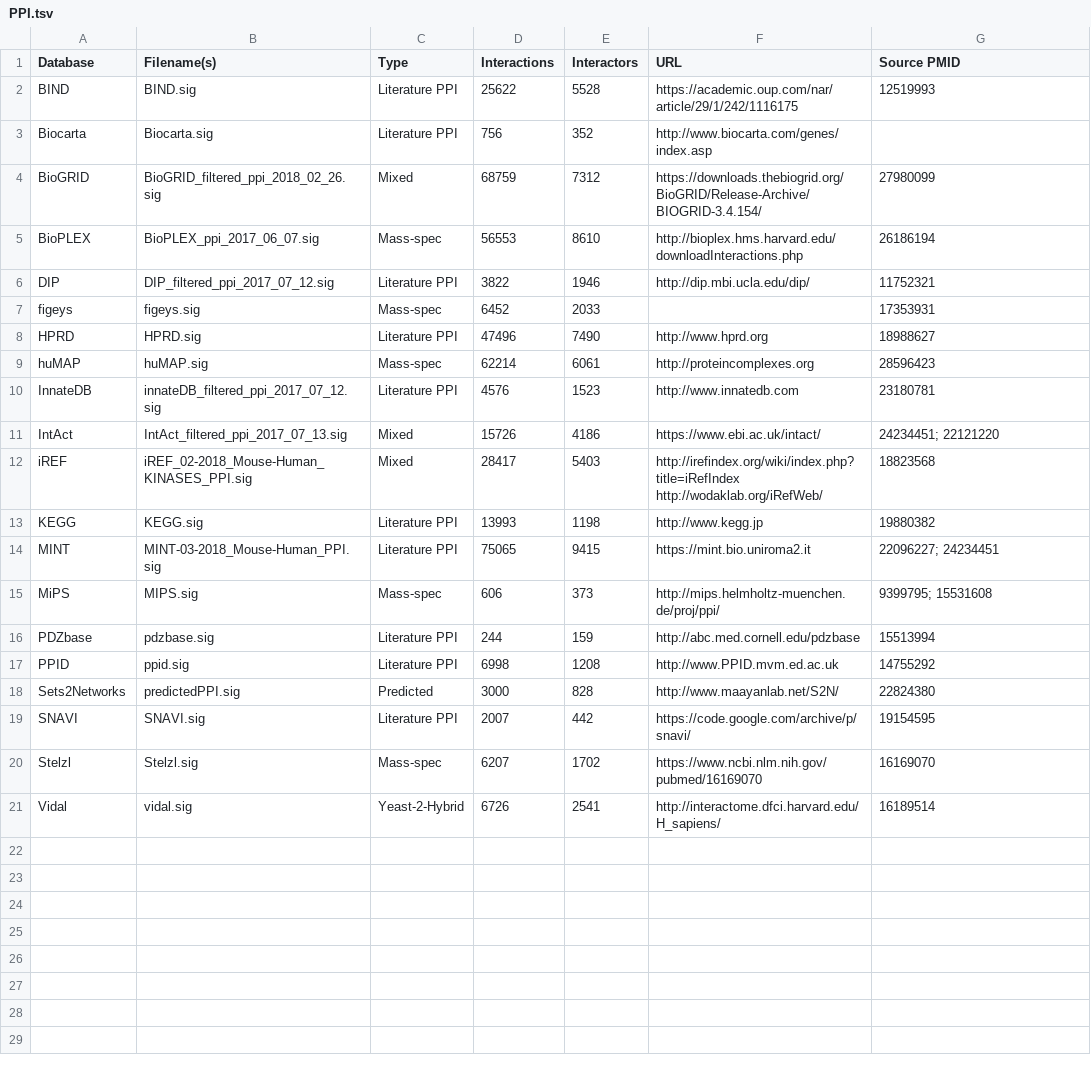
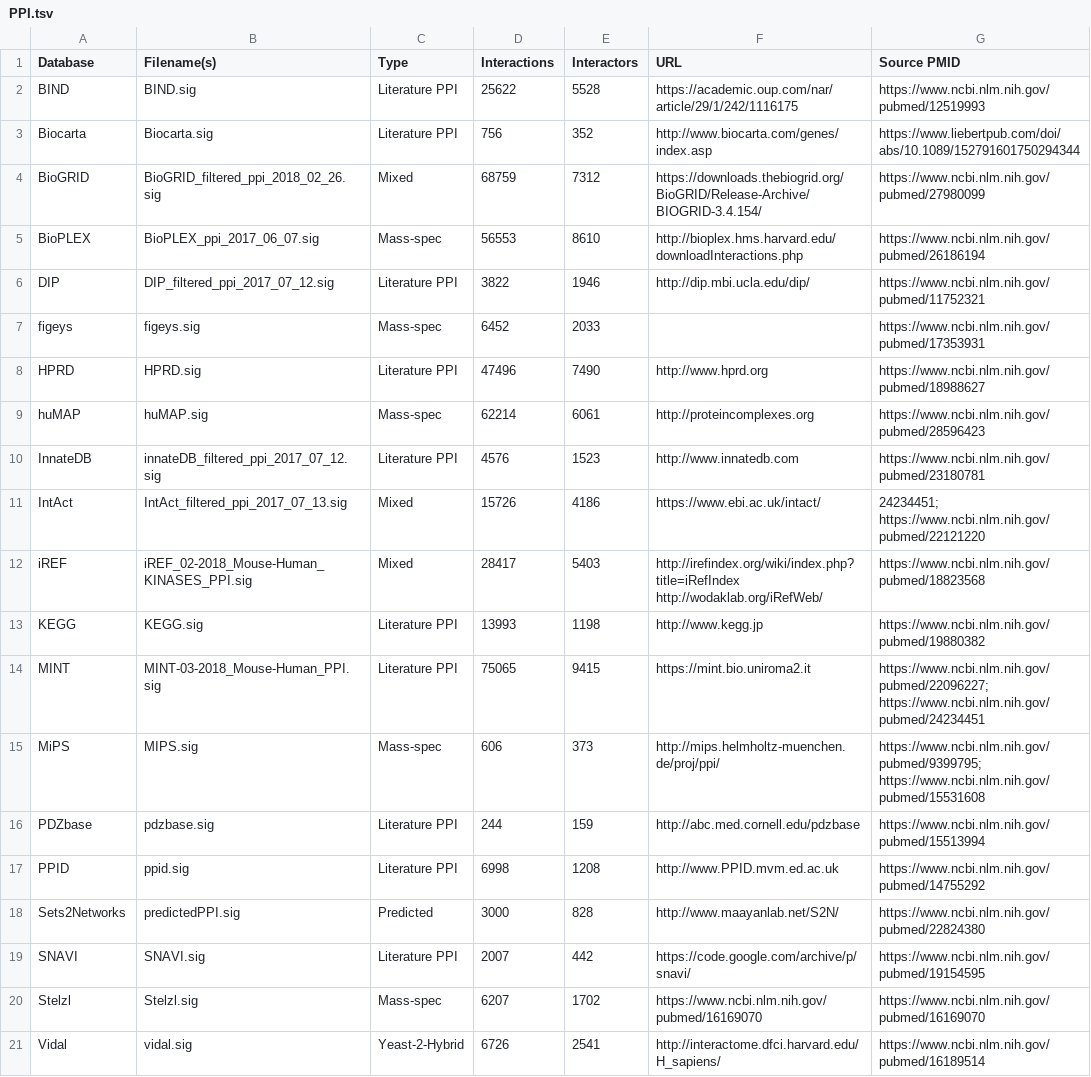
Before and after one commit to MaayanLab/g2n, a TSV file: src/main/webapp/resources/PPI.tsv, drawn as a sheet.

```diff
--- a/src/main/webapp/resources/PPI.tsv
+++ b/src/main/webapp/resources/PPI.tsv
@@ -1,21 +1,21 @@
 Database	Filename(s)	Type	Interactions	Interactors	URL	Source PMID
-BIND	BIND.sig	Literature PPI	25622	5528	https://academic.oup.com/nar/article/29/1/242/1116175	12519993
-Biocarta	Biocarta.sig	Literature PPI	756	352	http://www.biocarta.com/genes/index.asp	
-BioGRID	BioGRID_filtered_ppi_2018_02_26.sig	Mixed	68759	7312	https://downloads.thebiogrid.org/BioGRID/Release-Archive/BIOGRID-3.4.154/	27980099
-BioPLEX	BioPLEX_ppi_2017_06_07.sig	Mass-spec	56553	8610	http://bioplex.hms.harvard.edu/downloadInteractions.php	26186194
-DIP	DIP_filtered_ppi_2017_07_12.sig	Literature PPI	3822	1946	http://dip.mbi.ucla.edu/dip/	11752321
-figeys	figeys.sig	Mass-spec	6452	2033		17353931
-HPRD	HPRD.sig	Literature PPI	47496	7490	http://www.hprd.org	18988627
-huMAP	huMAP.sig	Mass-spec	62214	6061	http://proteincomplexes.org	28596423
-InnateDB	innateDB_filtered_ppi_2017_07_12.sig	Literature PPI	4576	1523	http://www.innatedb.com	23180781
-IntAct	IntAct_filtered_ppi_2017_07_13.sig	Mixed	15726	4186	https://www.ebi.ac.uk/intact/	24234451; 22121220
-iREF	iREF_02-2018_Mouse-Human_KINASES_PPI.sig	Mixed	28417	5403	http://irefindex.org/wiki/index.php?title=iRefIndex http://wodaklab.org/iRefWeb/	18823568
-KEGG	KEGG.sig	Literature PPI	13993	1198	http://www.kegg.jp	19880382
-MINT	MINT-03-2018_Mouse-Human_PPI.sig	Literature PPI	75065	9415	https://mint.bio.uniroma2.it	22096227; 24234451
-MiPS	MIPS.sig	Mass-spec	606	373	http://mips.helmholtz-muenchen.de/proj/ppi/	9399795; 15531608
-PDZbase	pdzbase.sig	Literature PPI	244	159	http://abc.med.cornell.edu/pdzbase	15513994
-PPID	ppid.sig	Literature PPI	6998	1208	http://www.PPID.mvm.ed.ac.uk	14755292
-Sets2Networks	predictedPPI.sig	Predicted	3000	828	http://www.maayanlab.net/S2N/	22824380
-SNAVI	SNAVI.sig	Literature PPI	2007	442	https://code.google.com/archive/p/snavi/	19154595
-Stelzl	Stelzl.sig	Mass-spec	6207	1702	https://www.ncbi.nlm.nih.gov/pubmed/16169070	16169070
-Vidal	vidal.sig	Yeast-2-Hybrid	6726	2541	http://interactome.dfci.harvard.edu/H_sapiens/	16189514
+BIND	BIND.sig	Literature PPI	25622	5528	https://academic.oup.com/nar/article/29/1/242/1116175	https://www.ncbi.nlm.nih.gov/pubmed/12519993
+Biocarta	Biocarta.sig	Literature PPI	756	352	http://www.biocarta.com/genes/index.asp	https://www.liebertpub.com/doi/abs/10.1089/152791601750294344
+BioGRID	BioGRID_filtered_ppi_2018_02_26.sig	Mixed	68759	7312	https://downloads.thebiogrid.org/BioGRID/Release-Archive/BIOGRID-3.4.154/	https://www.ncbi.nlm.nih.gov/pubmed/27980099
+BioPLEX	BioPLEX_ppi_2017_06_07.sig	Mass-spec	56553	8610	http://bioplex.hms.harvard.edu/downloadInteractions.php	https://www.ncbi.nlm.nih.gov/pubmed/26186194
+DIP	DIP_filtered_ppi_2017_07_12.sig	Literature PPI	3822	1946	http://dip.mbi.ucla.edu/dip/	https://www.ncbi.nlm.nih.gov/pubmed/11752321
+figeys	figeys.sig	Mass-spec	6452	2033		https://www.ncbi.nlm.nih.gov/pubmed/17353931
+HPRD	HPRD.sig	Literature PPI	47496	7490	http://www.hprd.org	https://www.ncbi.nlm.nih.gov/pubmed/18988627
+huMAP	huMAP.sig	Mass-spec	62214	6061	http://proteincomplexes.org	https://www.ncbi.nlm.nih.gov/pubmed/28596423
+InnateDB	innateDB_filtered_ppi_2017_07_12.sig	Literature PPI	4576	1523	http://www.innatedb.com	https://www.ncbi.nlm.nih.gov/pubmed/23180781
+IntAct	IntAct_filtered_ppi_2017_07_13.sig	Mixed	15726	4186	https://www.ebi.ac.uk/intact/	24234451; https://www.ncbi.nlm.nih.gov/pubmed/22121220
+iREF	iREF_02-2018_Mouse-Human_KINASES_PPI.sig	Mixed	28417	5403	http://irefindex.org/wiki/index.php?title=iRefIndex http://wodaklab.org/iRefWeb/	https://www.ncbi.nlm.nih.gov/pubmed/18823568
+KEGG	KEGG.sig	Literature PPI	13993	1198	http://www.kegg.jp	https://www.ncbi.nlm.nih.gov/pubmed/19880382
+MINT	MINT-03-2018_Mouse-Human_PPI.sig	Literature PPI	75065	9415	https://mint.bio.uniroma2.it	https://www.ncbi.nlm.nih.gov/pubmed/22096227; https://www.ncbi.nlm.nih.gov/pubmed/24234451
+MiPS	MIPS.sig	Mass-spec	606	373	http://mips.helmholtz-muenchen.de/proj/ppi/	https://www.ncbi.nlm.nih.gov/pubmed/9399795; https://www.ncbi.nlm.nih.gov/pubmed/15531608
+PDZbase	pdzbase.sig	Literature PPI	244	159	http://abc.med.cornell.edu/pdzbase	https://www.ncbi.nlm.nih.gov/pubmed/15513994
+PPID	ppid.sig	Literature PPI	6998	1208	http://www.PPID.mvm.ed.ac.uk	https://www.ncbi.nlm.nih.gov/pubmed/14755292
+Sets2Networks	predictedPPI.sig	Predicted	3000	828	http://www.maayanlab.net/S2N/	https://www.ncbi.nlm.nih.gov/pubmed/22824380
+SNAVI	SNAVI.sig	Literature PPI	2007	442	https://code.google.com/archive/p/snavi/	https://www.ncbi.nlm.nih.gov/pubmed/19154595
+Stelzl	Stelzl.sig	Mass-spec	6207	1702	https://www.ncbi.nlm.nih.gov/pubmed/16169070	https://www.ncbi.nlm.nih.gov/pubmed/16169070
+Vidal	vidal.sig	Yeast-2-Hybrid	6726	2541	http://interactome.dfci.harvard.edu/H_sapiens/	https://www.ncbi.nlm.nih.gov/pubmed/16189514
```
Also changed, not shown: 6 other files.
